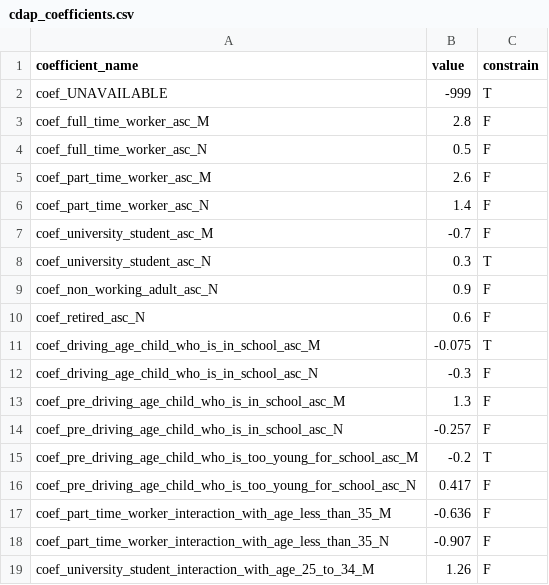
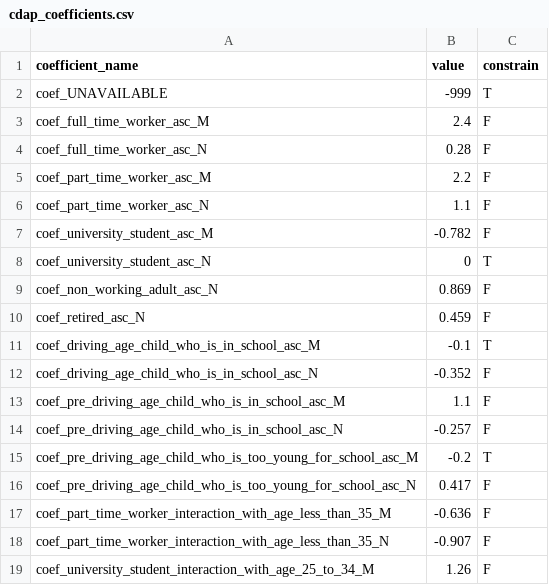
Before and after one commit to psrc/soundcast, a CSV file: inputs/model/activitysim/configs/cdap_coefficients.csv, drawn as a sheet; only a part is shown.

Commit message:
resetting baseline with calibrated CDAP

```diff
--- a/inputs/model/activitysim/configs/cdap_coefficients.csv
+++ b/inputs/model/activitysim/configs/cdap_coefficients.csv
@@ -2,13 +2,13 @@ coefficient_name,value,constrain
 coef_UNAVAILABLE,-999,T
-coef_full_time_worker_asc_M,2.8,F
-coef_full_time_worker_asc_N,0.5,F
-coef_part_time_worker_asc_M,2.6,F
-coef_part_time_worker_asc_N,1.4,F
-coef_university_student_asc_M,-0.7,F
-coef_university_student_asc_N,0.3,T
-coef_non_working_adult_asc_N,0.9,F
-coef_retired_asc_N,0.6,F
-coef_driving_age_child_who_is_in_school_asc_M,-0.075,T
-coef_driving_age_child_who_is_in_school_asc_N,-0.3,F
-coef_pre_driving_age_child_who_is_in_school_asc_M,1.3,F
+coef_full_time_worker_asc_M,2.4,F
+coef_full_time_worker_asc_N,0.28,F
+coef_part_time_worker_asc_M,2.2,F
+coef_part_time_worker_asc_N,1.1,F
+coef_university_student_asc_M,-0.782,F
+coef_university_student_asc_N,0,T
+coef_non_working_adult_asc_N,0.869,F
+coef_retired_asc_N,0.459,F
+coef_driving_age_child_who_is_in_school_asc_M,-0.1,T
+coef_driving_age_child_who_is_in_school_asc_N,-0.352,F
+coef_pre_driving_age_child_who_is_in_school_asc_M,1.1,F
 coef_pre_driving_age_child_who_is_in_school_asc_N,-0.257,F
```
